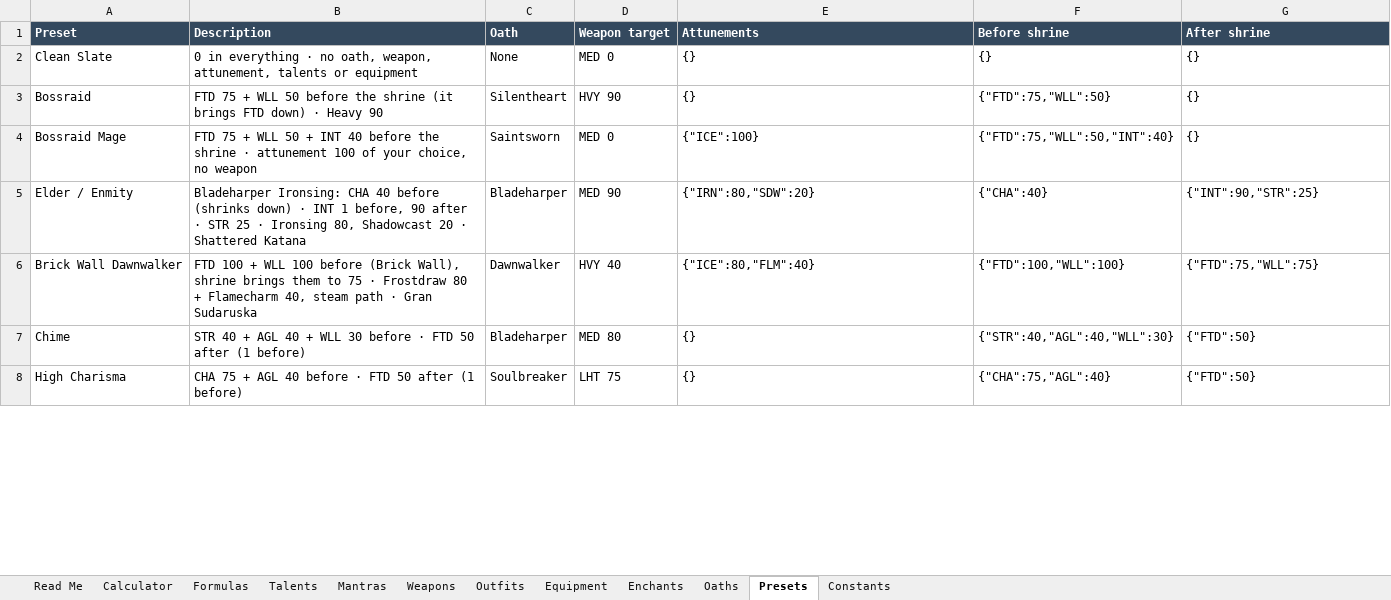
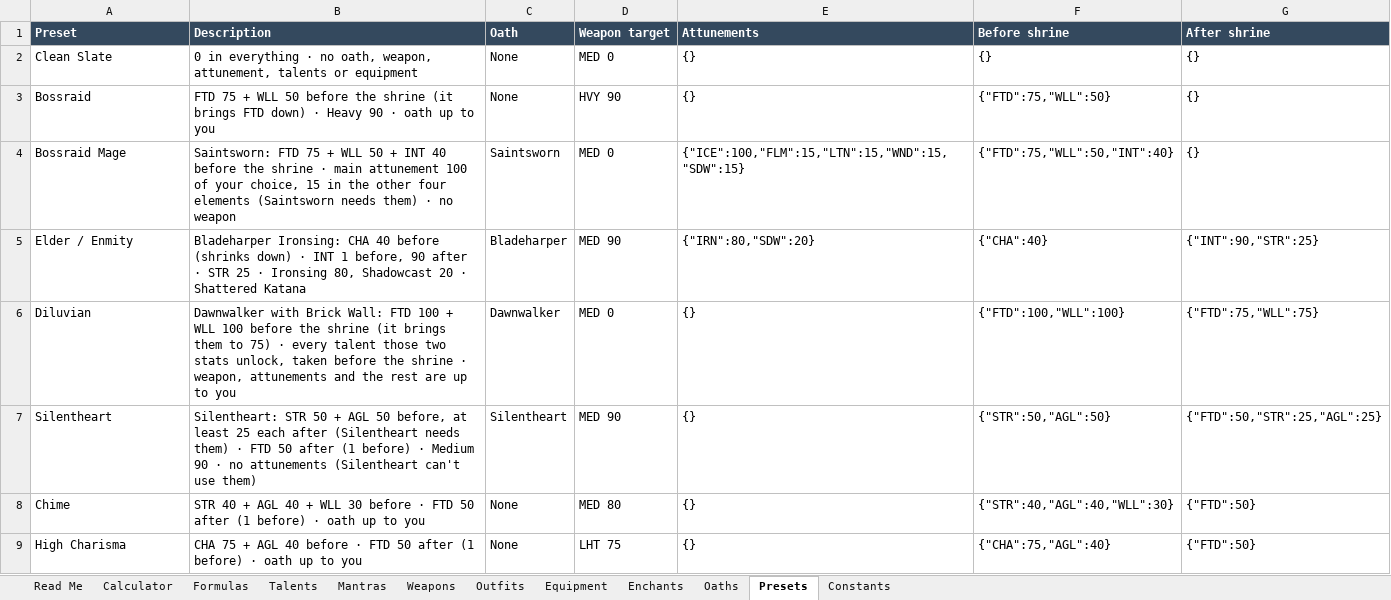
Before and after one commit to itsmrchickenss/meta-builder, an Excel workbook: docs/Meta Builder formulas.xlsx, sheet Presets, drawn as a sheet; only a part is shown; values as stored, in another font and other column widths than the file's, no borders; addresses are those after the commit; the diff covers the shown part only; the diff names each change by its address in the sheet, - before the commit and + after, or states it on an @@ line.

```diff
--- a/docs/Meta Builder formulas.xlsx (sheet Presets)
+++ b/docs/Meta Builder formulas.xlsx (sheet Presets)
-B3 (Description): …Heavy 90
+B3 (Description): …Heavy 90 · oath up to you
-C3 (Oath): Silentheart
+C3 (Oath): None
-B4 (Description): FTD 75 + WLL 50 + INT 40 before the shrine · attunement 100 of your choice, no weapon
+B4 (Description): Saintsworn: FTD 75 + WLL 50 + INT 40 before the shrine · main attunement 100 of your choice, 15 in the other four elements (Saintsworn needs them) · no weapon
-E4 (Attunements): {"ICE":100}
+E4 (Attunements): {"ICE":100,"FLM":15,"LTN":15,"WND":15,"SDW":15}
-A6 (Preset): Brick Wall Dawnwalker
+A6 (Preset): Diluvian
-B6 (Description): FTD 100 + WLL 100 before (Brick Wall), shrine brings them to 75 · Frostdraw 80 + Flamecharm 40, steam path · Gran Sudaruska
+B6 (Description): Dawnwalker with Brick Wall: FTD 100 + WLL 100 before the shrine (it brings them to 75) · every talent those two stats unlock, taken before the shrine · weapon, attunements and the rest are up to you
-D6 (Weapon target): HVY 40
+D6 (Weapon target): MED 0
-E6 (Attunements): {"ICE":80,"FLM":40}
+E6 (Attunements): {}
+row 7: Silentheart | Silentheart: STR 50 + AGL 50 before, at least 25 each after (Silentheart needs them) · FTD 50 after (1 before) · Medium 90 · no attunements (Silentheart can't use them) | Silentheart | MED 90 | {} | {"STR":50,"AGL":50} | {"FTD":50,"STR":25,"AGL":25}
-B8 (Description): …(1 before)
+B8 (Description): …(1 before) · oath up to you
-C8 (Oath): Bladeharper
+C8 (Oath): None
-B9 (Description): …(1 before)
+B9 (Description): …(1 before) · oath up to you
-C9 (Oath): Soulbreaker
+C9 (Oath): None
```
Also changed, not shown: 1 removed row and 11 edited cells elsewhere in this sheet, sheet Read Me, 6 other files.
